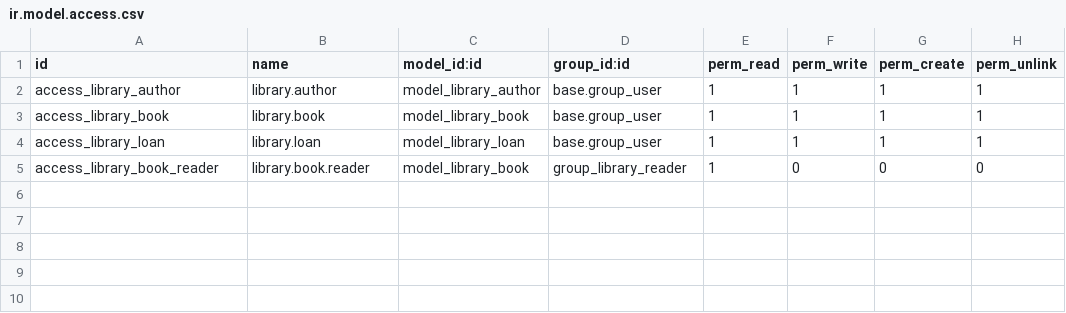
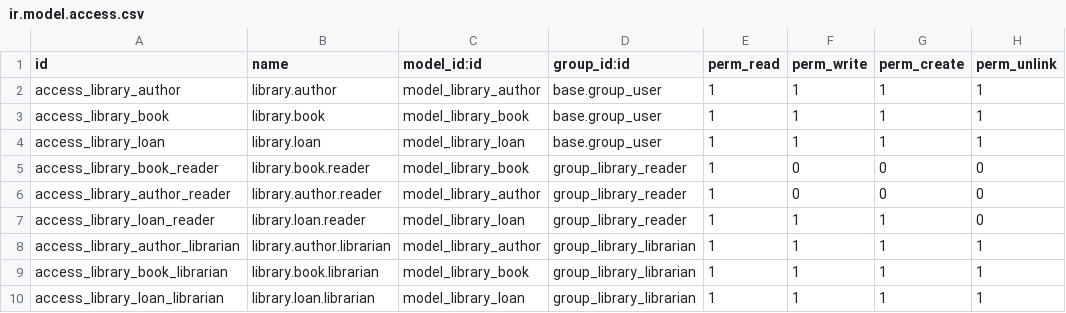
Before and after one commit to daoudaz6666-rgb/Travaux-Dirige-odoo, a CSV file: library_management/security/ir.model.access.csv, drawn as a sheet; the diff names each change by its address in the sheet, - before the commit and + after, or states it on an @@ line.

```diff
--- a/library_management/security/ir.model.access.csv
+++ b/library_management/security/ir.model.access.csv
+row 6: access_library_author_reader | library.author.reader | model_library_author | group_library_reader | 1 | 0 | 0 | 0
+row 7: access_library_loan_reader | library.loan.reader | model_library_loan | group_library_reader | 1 | 1 | 1 | 0
+row 8: access_library_author_librarian | library.author.librarian | model_library_author | group_library_librarian | 1 | 1 | 1 | 1
+row 9: access_library_book_librarian | library.book.librarian | model_library_book | group_library_librarian | 1 | 1 | 1 | 1
+row 10: access_library_loan_librarian | library.loan.librarian | model_library_loan | group_library_librarian | 1 | 1 | 1 | 1
```
Also changed, not shown: 12 other files.
